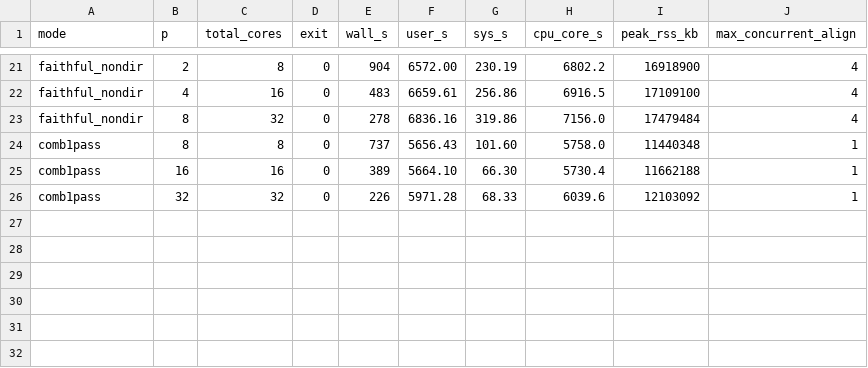
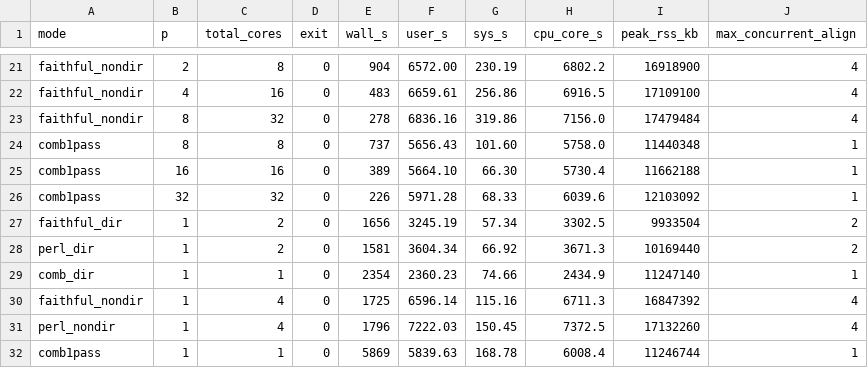
Before and after one commit to FelixKrueger/Bismark, a TSV file: plans/06092026_bismark-beta/scaling_all_total_cores.tsv, drawn as a sheet; only a part is shown, gaps mark what is left out; the diff names each change by its address in the sheet, - before the commit and + after, or states it on an @@ line.

Commit message:
bench(beta): extend scaling graphs to single-threaded default + confirm -p handling is faithful to Perl
Added the no-p single-threaded default baseline (1 core combined / 2 cores 2-inst directional / 4 cores 4-inst non-dir) as the leftmost point of both graphs. Finding: Rust -p handling faithfully replicates Perl — explicit -p1 rejected verbatim by both (Perl bismark:7994, Rust options.rs:130), -p>=2 aligns, no-p=single-threaded default (854 recs == Perl). At the 1-thread floor Perl~=Rust (alignment-bound); curves fan apart as cores rise (Perl plateaus, Rust scales). comb1pass single-threaded (5869s, 20M tagged on 1 thread) is slowest at 1 core but fastest at >=8 cores. Dataset now 31 cells (25 multi-thread + 6 default). Fixed run_scaling_perl.sh PS_LIST (dual-driver bug). Minor port nit: stale 'no alignment performed' summary line (cosmetic).

```diff
--- a/plans/06092026_bismark-beta/scaling_all_total_cores.tsv
+++ b/plans/06092026_bismark-beta/scaling_all_total_cores.tsv
+row 27: faithful_dir | 1 | 2 | 0 | 1656 | 3245.19 | 57.34 | 3302.5 | 9933504 | 2
+row 28: perl_dir | 1 | 2 | 0 | 1581 | 3604.34 | 66.92 | 3671.3 | 10169440 | 2
+row 29: comb_dir | 1 | 1 | 0 | 2354 | 2360.23 | 74.66 | 2434.9 | 11247140 | 1
+row 30: faithful_nondir | 1 | 4 | 0 | 1725 | 6596.14 | 115.16 | 6711.3 | 16847392 | 4
+row 31: perl_nondir | 1 | 4 | 0 | 1796 | 7222.03 | 150.45 | 7372.5 | 17132260 | 4
+row 32: comb1pass | 1 | 1 | 0 | 5869 | 5839.63 | 168.78 | 6008.4 | 11246744 | 1
```
Also changed, not shown: 8 other files.
